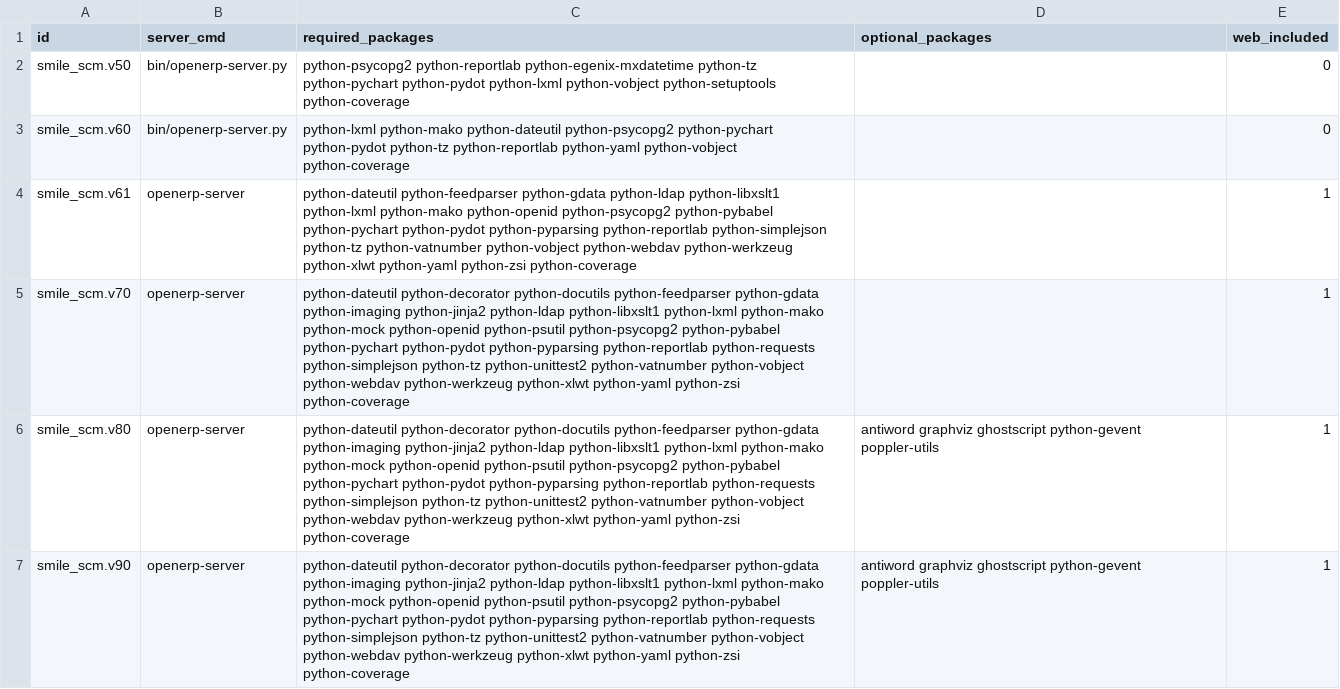
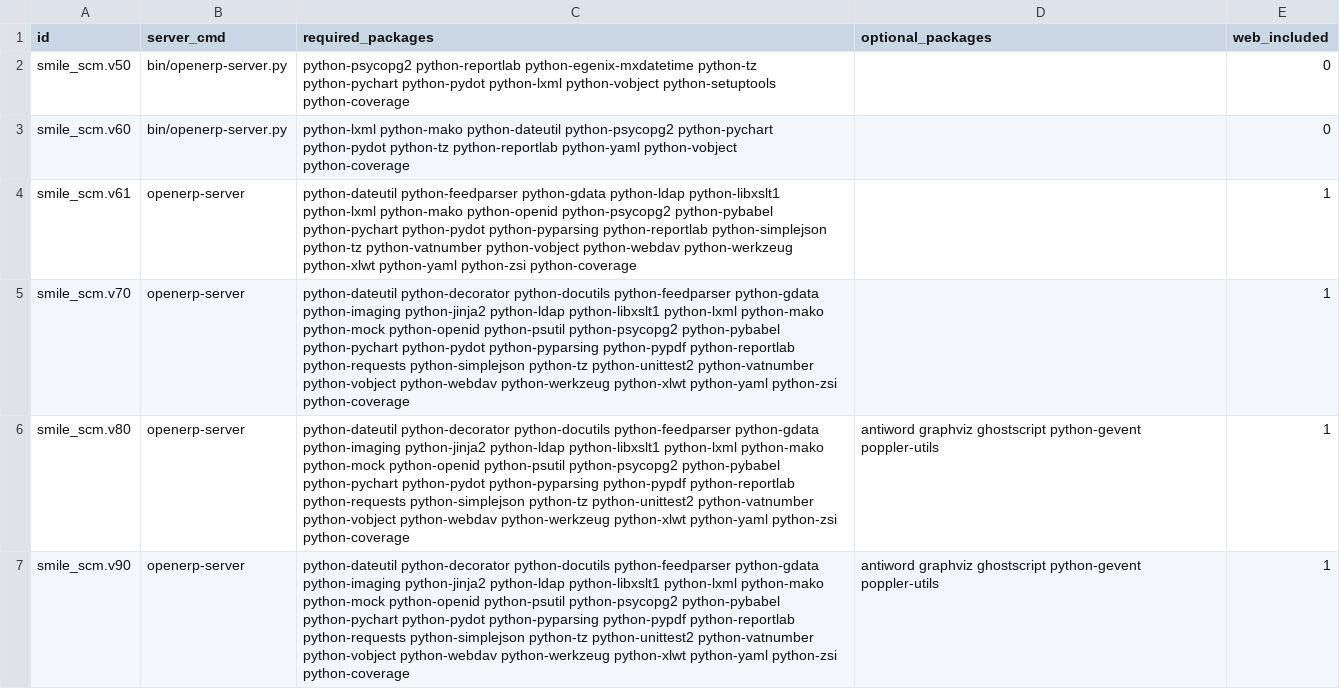
Before and after one commit to Smile-SA/odoo_addons, a CSV file: smile_ci/data/scm.version.csv, drawn as a sheet.

Commit message:
[IMP] Add python-pypdf to Odoo 7.0, 8.0 and 9.0 requirements

```diff
--- a/smile_ci/data/scm.version.csv
+++ b/smile_ci/data/scm.version.csv
@@ -4,4 +4,4 @@ smile_scm.v60,bin/openerp-server.py,python-lxml python-mako python-dateutil pyth
 smile_scm.v61,openerp-server,python-dateutil python-feedparser python-gdata python-ldap python-libxslt1 python-lxml python-mako python-openid python-psycopg2 python-pybabel python-pychart python-pydot python-pyparsing python-reportlab python-simplejson python-tz python-vatnumber python-vobject python-webdav python-werkzeug python-xlwt python-yaml python-zsi python-coverage,,1
-smile_scm.v70,openerp-server,python-dateutil python-decorator python-docutils python-feedparser python-gdata python-imaging python-jinja2 python-ldap python-libxslt1 python-lxml python-mako python-mock python-openid python-psutil python-psycopg2 python-pybabel python-pychart python-pydot python-pyparsing python-reportlab python-requests python-simplejson python-tz python-unittest2 python-vatnumber python-vobject python-webdav python-werkzeug python-xlwt python-yaml python-zsi python-coverage,,1
-smile_scm.v80,openerp-server,python-dateutil python-decorator python-docutils python-feedparser python-gdata python-imaging python-jinja2 python-ldap python-libxslt1 python-lxml python-mako python-mock python-openid python-psutil python-psycopg2 python-pybabel python-pychart python-pydot python-pyparsing python-reportlab python-requests python-simplejson python-tz python-unittest2 python-vatnumber python-vobject python-webdav python-werkzeug python-xlwt python-yaml python-zsi python-coverage,antiword graphviz ghostscript python-gevent poppler-utils,1
-smile_scm.v90,openerp-server,python-dateutil python-decorator python-docutils python-feedparser python-gdata python-imaging python-jinja2 python-ldap python-libxslt1 python-lxml python-mako python-mock python-openid python-psutil python-psycopg2 python-pybabel python-pychart python-pydot python-pyparsing python-reportlab python-requests python-simplejson python-tz python-unittest2 python-vatnumber python-vobject python-webdav python-werkzeug python-xlwt python-yaml python-zsi python-coverage,antiword graphviz ghostscript python-gevent poppler-utils,1
+smile_scm.v70,openerp-server,python-dateutil python-decorator python-docutils python-feedparser python-gdata python-imaging python-jinja2 python-ldap python-libxslt1 python-lxml python-mako python-mock python-openid python-psutil python-psycopg2 python-pybabel python-pychart python-pydot python-pyparsing python-pypdf python-reportlab python-requests python-simplejson python-tz python-unittest2 python-vatnumber python-vobject python-webdav python-werkzeug python-xlwt python-yaml python-zsi python-coverage,,1
+smile_scm.v80,openerp-server,python-dateutil python-decorator python-docutils python-feedparser python-gdata python-imaging python-jinja2 python-ldap python-libxslt1 python-lxml python-mako python-mock python-openid python-psutil python-psycopg2 python-pybabel python-pychart python-pydot python-pyparsing python-pypdf python-reportlab python-requests python-simplejson python-tz python-unittest2 python-vatnumber python-vobject python-webdav python-werkzeug python-xlwt python-yaml python-zsi python-coverage,antiword graphviz ghostscript python-gevent poppler-utils,1
+smile_scm.v90,openerp-server,python-dateutil python-decorator python-docutils python-feedparser python-gdata python-imaging python-jinja2 python-ldap python-libxslt1 python-lxml python-mako python-mock python-openid python-psutil python-psycopg2 python-pybabel python-pychart python-pydot python-pyparsing python-pypdf python-reportlab python-requests python-simplejson python-tz python-unittest2 python-vatnumber python-vobject python-webdav python-werkzeug python-xlwt python-yaml python-zsi python-coverage,antiword graphviz ghostscript python-gevent poppler-utils,1
```
